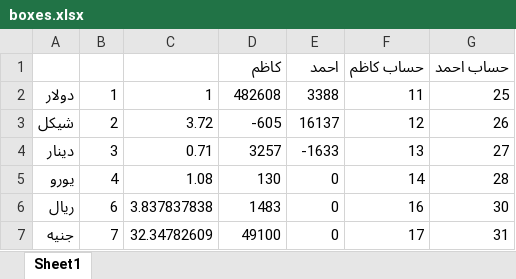
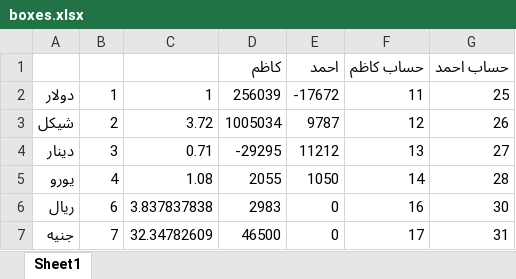
Before and after one commit to palexchange/backend, an Excel workbook: excel/boxes.xlsx, sheet Sheet1, drawn as a sheet; values as stored, in another font and other column widths than the file's, no borders; the diff names each change by its address in the sheet, - before the commit and + after, or states it on an @@ line.

```diff
--- a/excel/boxes.xlsx (sheet Sheet1)
+++ b/excel/boxes.xlsx (sheet Sheet1)
-D2: 482608
+D2: 256039
-E2: 3388
+E2: -17672
-D3: -605
+D3: 1005034
-E3: 16137
+E3: 9787
-D4: 3257
+D4: -29295
-E4: -1633
+E4: 11212
-D5: 130
+D5: 2055
-E5: 0
+E5: 1050
-D6: 1483
+D6: 2983
-D7: 49100
+D7: 46500
```
Also changed, not shown: excel/ah_parties.xlsx, excel/k_parties.xlsx, 8 other files.
